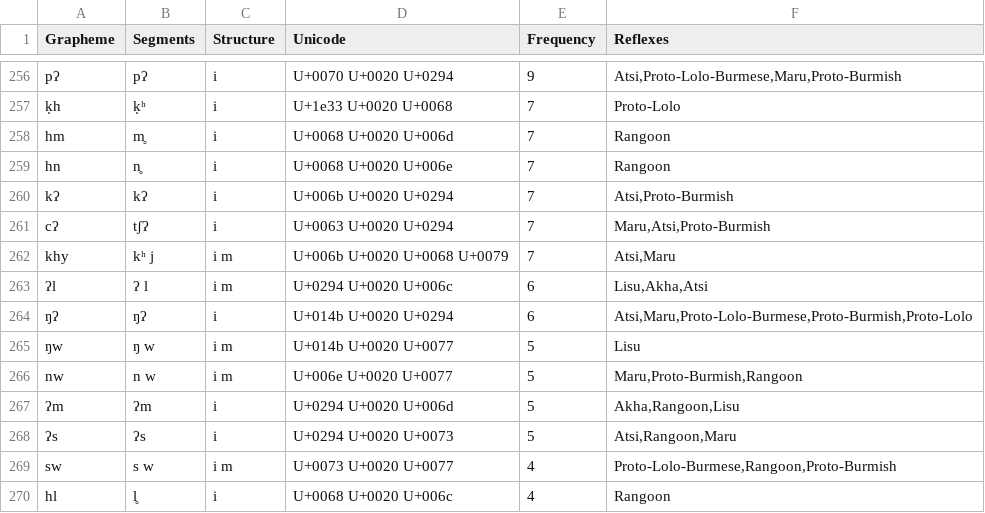
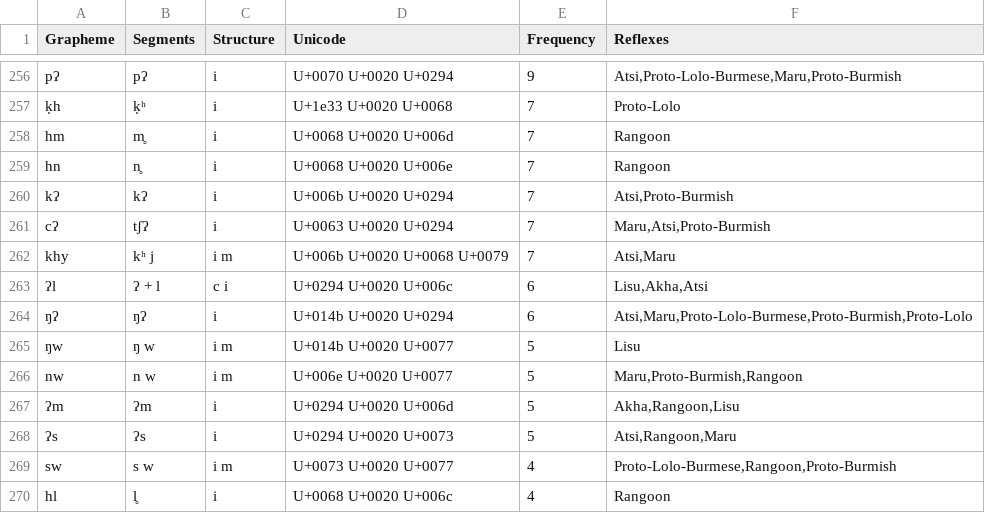
Before and after one commit to digling/burmish, a TSV file: datasets/Burling1967/orthography.tsv, drawn as a sheet; only a part is shown, gaps mark what is left out.

Commit message:
Update orthography.tsv

```diff
--- a/datasets/Burling1967/orthography.tsv
+++ b/datasets/Burling1967/orthography.tsv
@@ -262,3 +262,3 @@ cʔ	tʃʔ	i	U+0063 U+0020 U+0294	7	Maru,Atsi,Proto-Burmish
 khy	kʰ j	i m	U+006b U+0020 U+0068 U+0079	7	Atsi,Maru
-ʔl	ʔ l	i m	U+0294 U+0020 U+006c	6	Lisu,Akha,Atsi
+ʔl	ʔ + l	c i	U+0294 U+0020 U+006c	6	Lisu,Akha,Atsi
 ŋʔ	ŋʔ	i	U+014b U+0020 U+0294	6	Atsi,Maru,Proto-Lolo-Burmese,Proto-Burmish,Proto-Lolo
```
